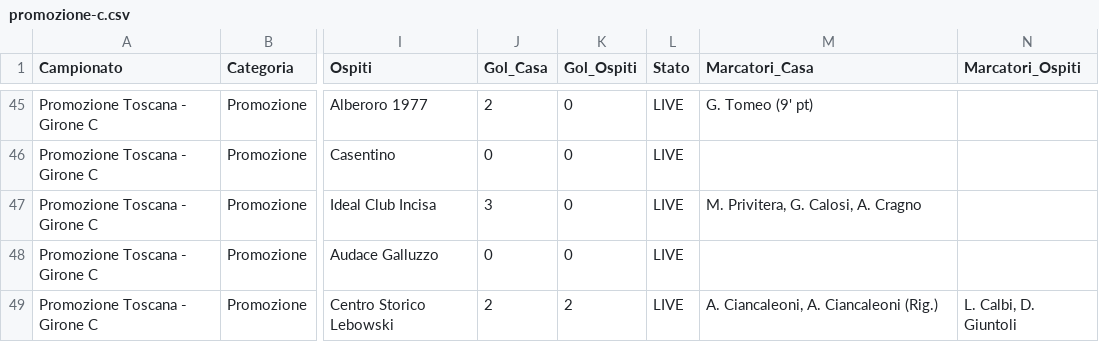
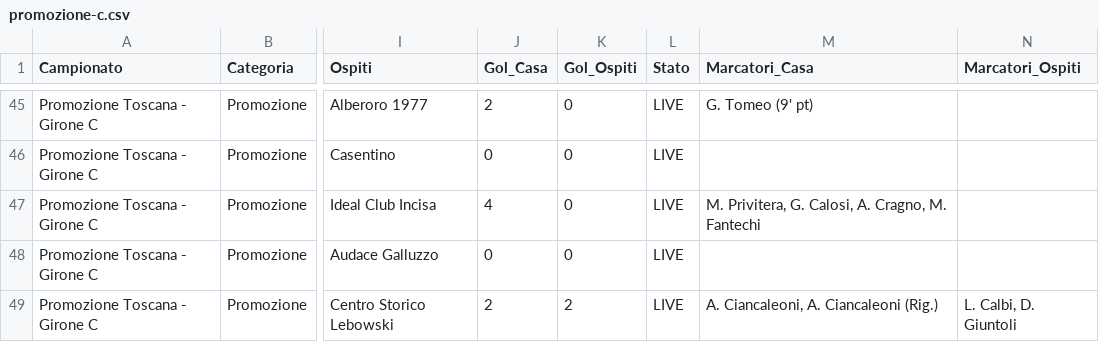
Before and after one commit to cicciocanestro/calcio-toscana-scraper, a CSV file: data/exports/promozione-c.csv, drawn as a sheet; only a part is shown, gaps mark what is left out; the diff names each change by its address in the sheet, - before the commit and + after, or states it on an @@ line.

```diff
--- a/data/exports/promozione-c.csv
+++ b/data/exports/promozione-c.csv
-J47 (Gol_Casa): 3
+J47 (Gol_Casa): 4
-M47 (Marcatori_Casa): M. Privitera, G. Calosi, A. Cragno
+M47 (Marcatori_Casa): M. Privitera, G. Calosi, A. Cragno, M. Fantechi
```
Also changed, not shown: 10 other files.
